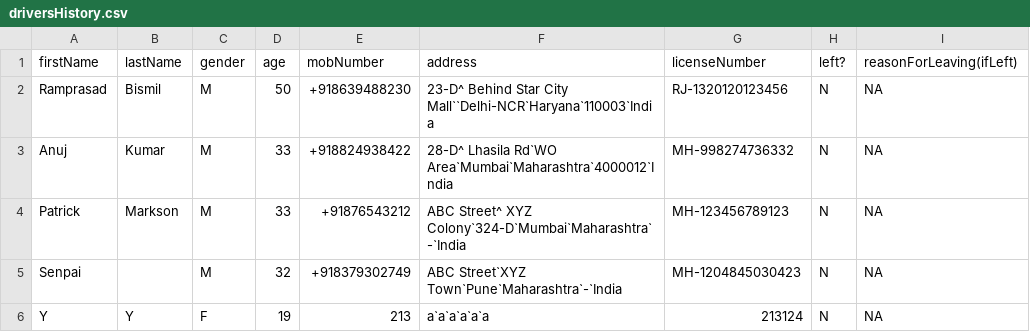
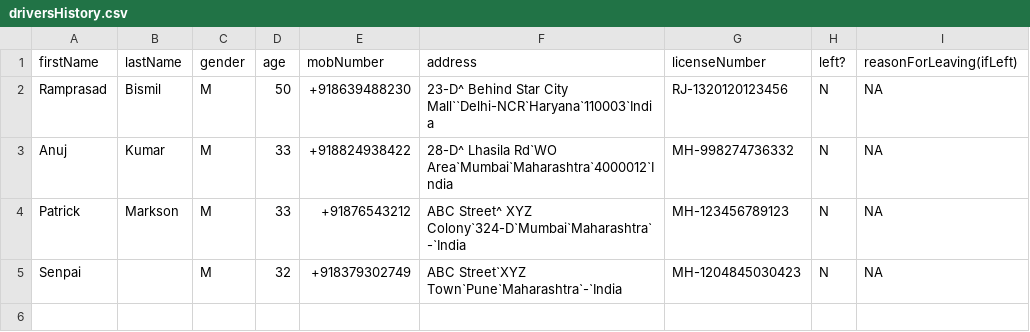
Before and after one commit to yxryxy/hospital-management-system, a CSV file: data/driversHistory.csv, drawn as a sheet; the diff names each change by its address in the sheet, - before the commit and + after, or states it on an @@ line.

```diff
--- a/data/driversHistory.csv
+++ b/data/driversHistory.csv
-row 6: Y | Y | F | 19 | 213 | a`a`a`a`a`a | 213124 | N | NA
```
Also changed, not shown: data/nursesHistory.csv, data/patientsHistory.csv, 2 other files.
